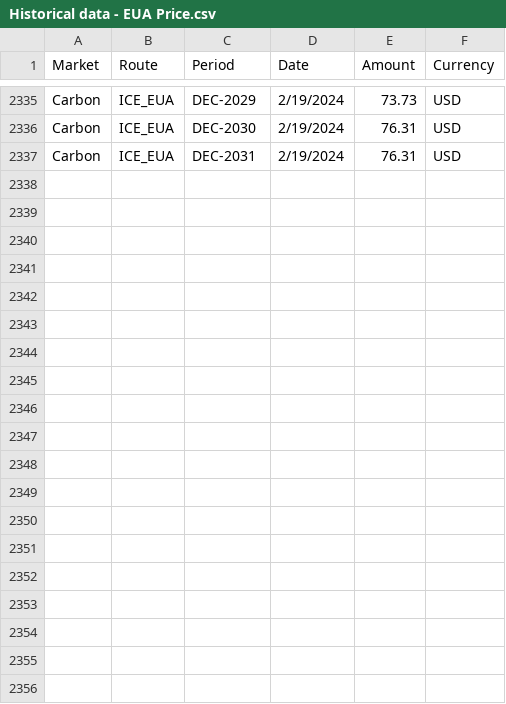
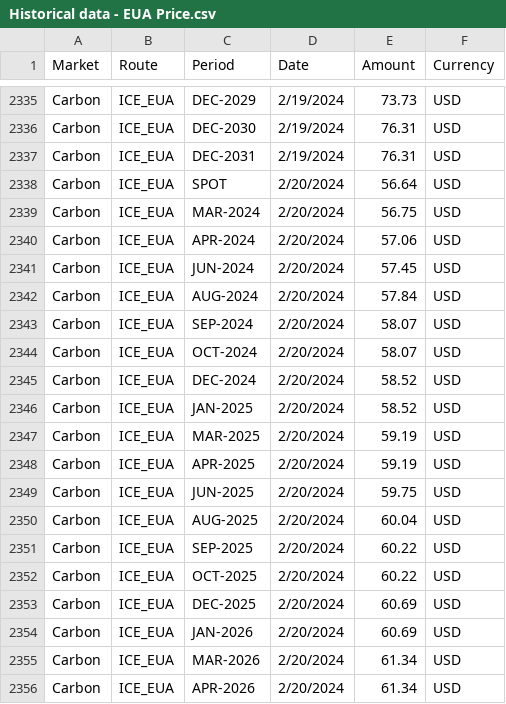
Before and after one commit to huanhuanbass/EUA, a CSV file: Historical data - EUA Price.csv, drawn as a sheet; only a part is shown, gaps mark what is left out; the diff covers the shown part only; the diff names each change by its address in the sheet, - before the commit and + after, or states it on an @@ line.

```diff
--- a/Historical data - EUA Price.csv
+++ b/Historical data - EUA Price.csv
+row 2338: Carbon | ICE_EUA | SPOT | 2/20/2024 | 56.64 | USD
+row 2339: Carbon | ICE_EUA | MAR-2024 | 2/20/2024 | 56.75 | USD
+row 2340: Carbon | ICE_EUA | APR-2024 | 2/20/2024 | 57.06 | USD
+row 2341: Carbon | ICE_EUA | JUN-2024 | 2/20/2024 | 57.45 | USD
+row 2342: Carbon | ICE_EUA | AUG-2024 | 2/20/2024 | 57.84 | USD
+row 2343: Carbon | ICE_EUA | SEP-2024 | 2/20/2024 | 58.07 | USD
+row 2344: Carbon | ICE_EUA | OCT-2024 | 2/20/2024 | 58.07 | USD
+row 2345: Carbon | ICE_EUA | DEC-2024 | 2/20/2024 | 58.52 | USD
+row 2346: Carbon | ICE_EUA | JAN-2025 | 2/20/2024 | 58.52 | USD
+row 2347: Carbon | ICE_EUA | MAR-2025 | 2/20/2024 | 59.19 | USD
+row 2348: Carbon | ICE_EUA | APR-2025 | 2/20/2024 | 59.19 | USD
+row 2349: Carbon | ICE_EUA | JUN-2025 | 2/20/2024 | 59.75 | USD
+row 2350: Carbon | ICE_EUA | AUG-2025 | 2/20/2024 | 60.04 | USD
+row 2351: Carbon | ICE_EUA | SEP-2025 | 2/20/2024 | 60.22 | USD
+row 2352: Carbon | ICE_EUA | OCT-2025 | 2/20/2024 | 60.22 | USD
+row 2353: Carbon | ICE_EUA | DEC-2025 | 2/20/2024 | 60.69 | USD
+row 2354: Carbon | ICE_EUA | JAN-2026 | 2/20/2024 | 60.69 | USD
+row 2355: Carbon | ICE_EUA | MAR-2026 | 2/20/2024 | 61.34 | USD
+row 2356: Carbon | ICE_EUA | APR-2026 | 2/20/2024 | 61.34 | USD
```
Also changed, not shown: 11 added rows and 5 moved rows elsewhere in this file, European Union Allowance.csv.
